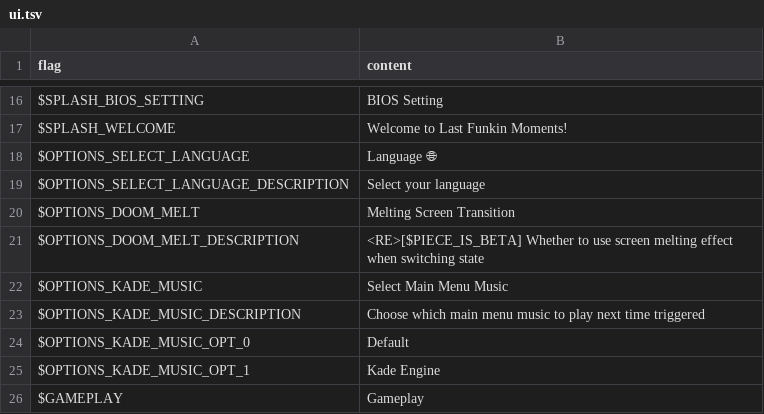
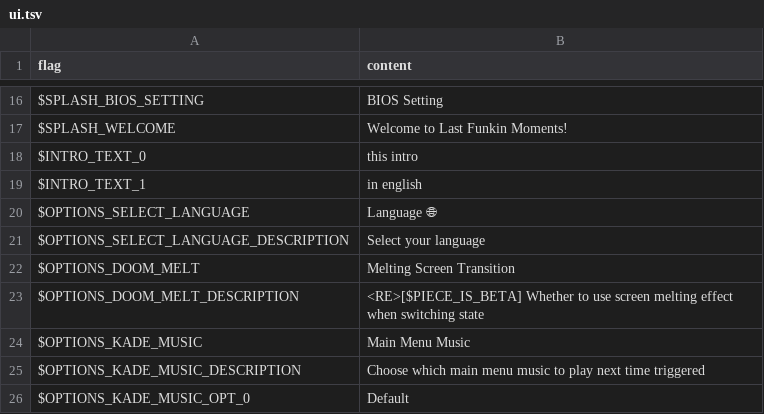
Before and after one commit to Perkedel/Kaded-fnf-mods, a TSV file: assets/locales/en-US/ui.tsv, drawn as a sheet; only a part is shown, gaps mark what is left out; the shorter side is filled out with more unchanged rows.

```diff
--- a/assets/locales/en-US/ui.tsv
+++ b/assets/locales/en-US/ui.tsv
@@ -17,2 +17,4 @@ $SPLASH_BIOS_SETTING	BIOS Setting
 $SPLASH_WELCOME	Welcome to Last Funkin Moments!
+$INTRO_TEXT_0	this intro
+$INTRO_TEXT_1	in english
 $OPTIONS_SELECT_LANGUAGE	Language 🌐
@@ -21,3 +23,3 @@ $OPTIONS_DOOM_MELT	Melting Screen Transition
 $OPTIONS_DOOM_MELT_DESCRIPTION	<RE>[$PIECE_IS_BETA] Whether to use screen melting effect when switching state
-$OPTIONS_KADE_MUSIC	Select Main Menu Music
+$OPTIONS_KADE_MUSIC	Main Menu Music
 $OPTIONS_KADE_MUSIC_DESCRIPTION	Choose which main menu music to play next time triggered
```
Also changed, not shown: assets/locales/id-ID/ui.tsv, 40 other files.
